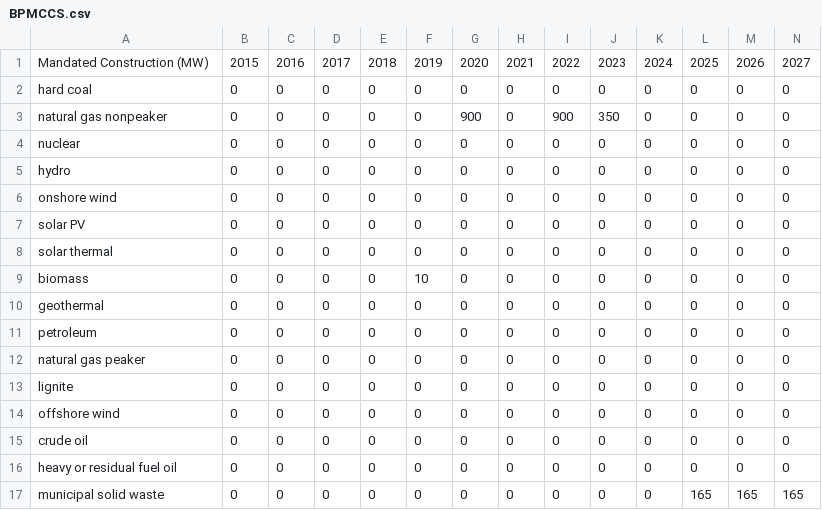
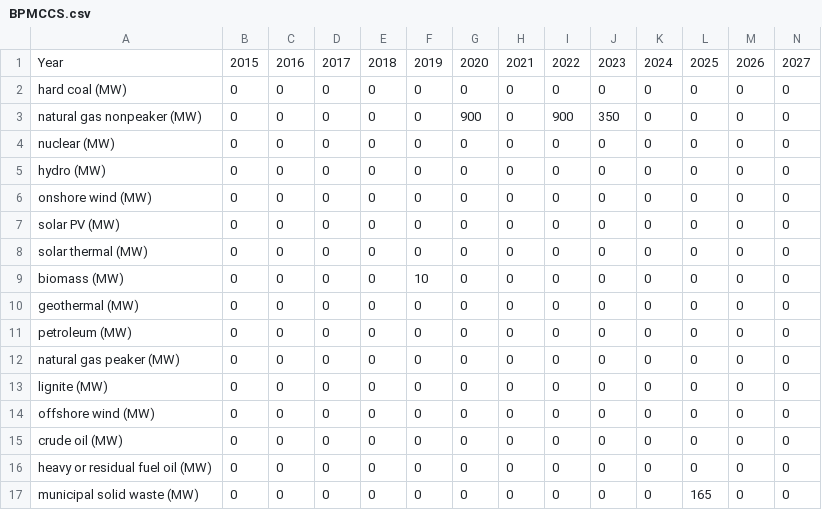
Before and after one commit to EnergyInnovation/eps-hongkong, a CSV file: InputData/elec/BPMCCS/BPMCCS.csv, drawn as a sheet; only a part is shown; removed rows and columns are numbered as before the commit, all else as after; rows hold the shown columns only; the diff names each change by its address in the sheet, - before the commit and + after, or states it on an @@ line.

Commit message:
Updated to fix data input error building 165 MW in all years starting in 2025. Should just be 165 buit in a single year in 2025.

```diff
--- a/InputData/elec/BPMCCS/BPMCCS.csv
+++ b/InputData/elec/BPMCCS/BPMCCS.csv
-A1: Mandated Construction (MW)
+A1: Year
-A2: hard coal
+A2: hard coal (MW)
-A3: natural gas nonpeaker
+A3: natural gas nonpeaker (MW)
-A4: nuclear
+A4: nuclear (MW)
-A5: hydro
+A5: hydro (MW)
-A6: onshore wind
+A6: onshore wind (MW)
-A7: solar PV
+A7: solar PV (MW)
-A8: solar thermal
+A8: solar thermal (MW)
-A9: biomass
+A9: biomass (MW)
-A10: geothermal
+A10: geothermal (MW)
-A11: petroleum
+A11: petroleum (MW)
-A12: natural gas peaker
+A12: natural gas peaker (MW)
-A13: lignite
+A13: lignite (MW)
-A14: offshore wind
+A14: offshore wind (MW)
-A15: crude oil
+A15: crude oil (MW)
-A16: heavy or residual fuel oil
+A16: heavy or residual fuel oil (MW)
-row 17: municipal solid waste | 0 | 0 | 0 | 0 | 0 | 0 | 0 | 0 | 0 | 0 | 165 | 165 | 165
+row 17: municipal solid waste (MW) | 0 | 0 | 0 | 0 | 0 | 0 | 0 | 0 | 0 | 0 | 165 | 0 | 0
```
Also changed, not shown: 1 other file.
